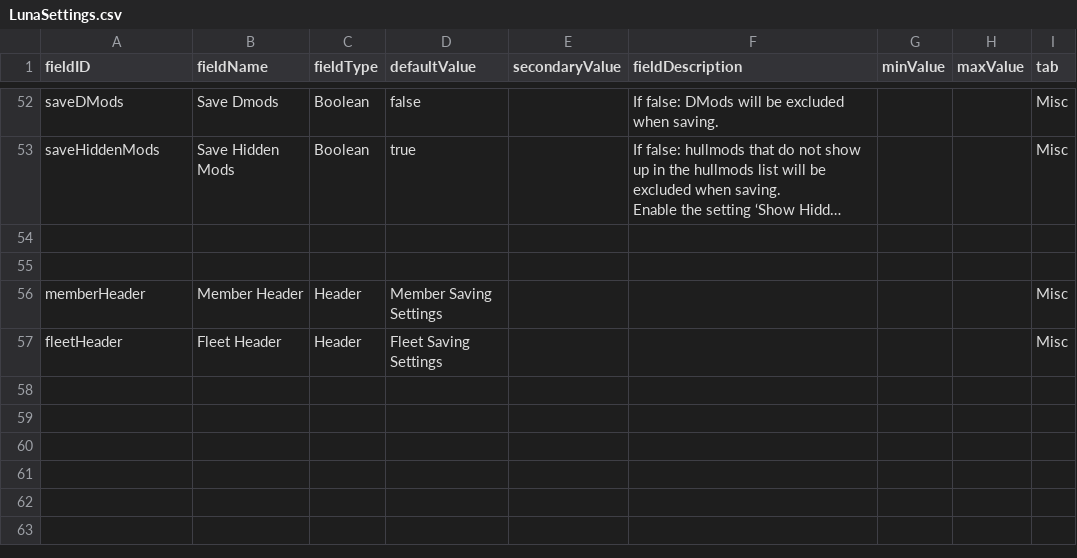
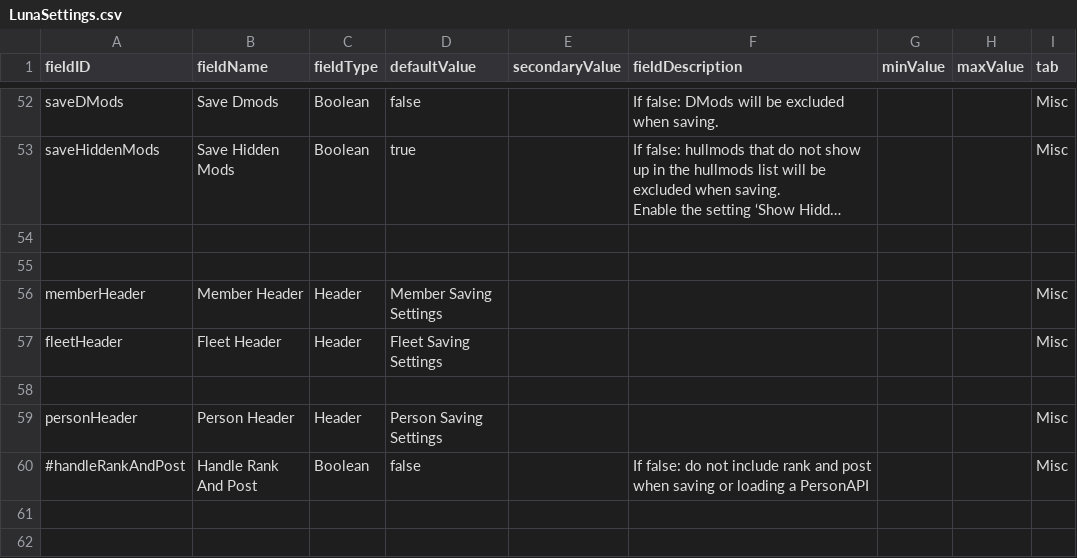
Before and after one commit to S-Numan/FleetBuilder, a CSV file: data/config/LunaSettings.csv, drawn as a sheet; only a part is shown, gaps mark what is left out; the shorter side is filled out with more unchanged rows; long unchanged cells end in ….

Commit message:
handleRankAndPost

```diff
--- a/data/config/LunaSettings.csv
+++ b/data/config/LunaSettings.csv
@@ -140,4 +140,4 @@ fleetHeader,Fleet Header,Header,Fleet Saving Settings,,,,,Misc
 ,,,,,,,,
-,,,,,,,,
-,,,,,,,,
+personHeader,Person Header,Header,Person Saving Settings,,,,,Misc
+#handleRankAndPost,Handle Rank And Post,Boolean,false,,If false: do not include rank and post when saving or loading a PersonAPI,,,Misc
 ,,,,,,,,
```
Also changed, not shown: 2 other files.
